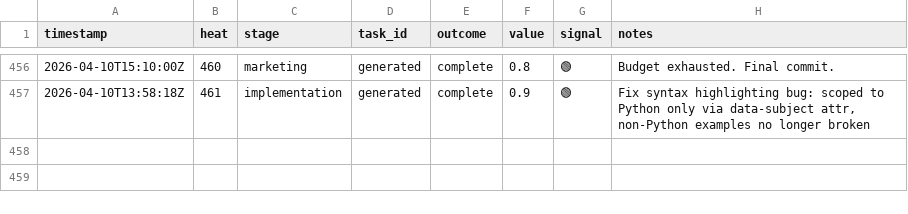
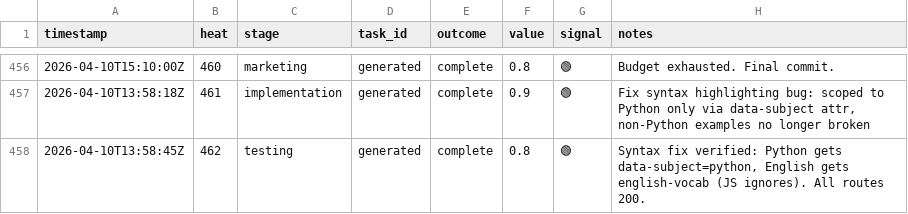
Before and after one commit to mangeshgupte/smithy2, a TSV file: worklog.tsv, drawn as a sheet; only a part is shown, gaps mark what is left out.

Commit message:
[testing] Syntax highlighting fix verified — Python scoped correctly, non-Python unaffected

```diff
--- a/worklog.tsv
+++ b/worklog.tsv
@@ -457 +457,2 @@ timestamp	heat	stage	task_id	outcome	value	signal	notes
 2026-04-10T13:58:18Z	461	implementation	generated	complete	0.9	🟢	Fix syntax highlighting bug: scoped to Python only via data-subject attr, non-Python examples no longer broken
+2026-04-10T13:58:45Z	462	testing	generated	complete	0.8	🟢	Syntax fix verified: Python gets data-subject=python, English gets english-vocab (JS ignores). All routes 200.
```
Also changed, not shown: 1 other file.
